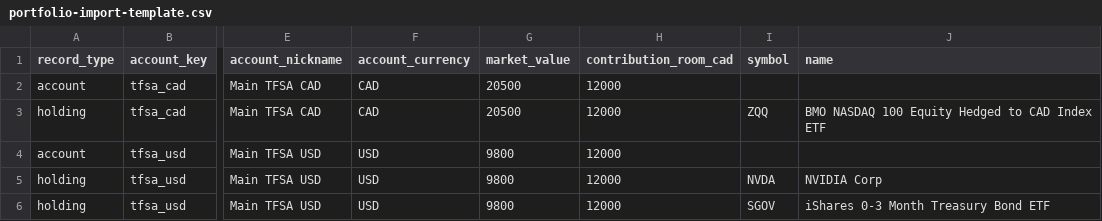
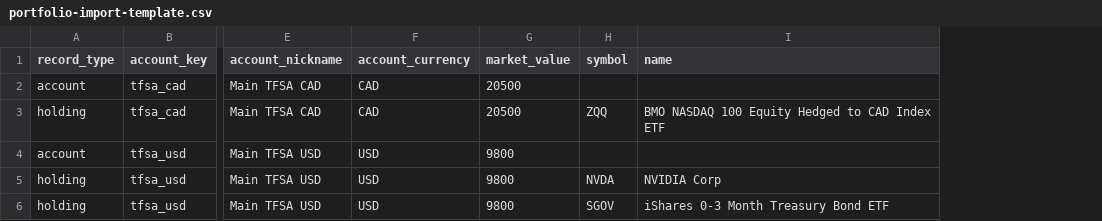
Before and after one commit to jkL970910/portfolio-manager, a CSV file: public/templates/portfolio-import-template.csv, drawn as a sheet; only a part is shown, gaps mark what is left out; the diff names each change by its address in the sheet, - before the commit and + after, or states it on an @@ line.

Commit message:
feat: refine registered contribution room flow

```diff
--- a/public/templates/portfolio-import-template.csv
+++ b/public/templates/portfolio-import-template.csv
-column H (contribution_room_cad), rows 2-6: all 12000
```
Also changed, not shown: public/templates/single-account-import-template.csv, 26 other files.
